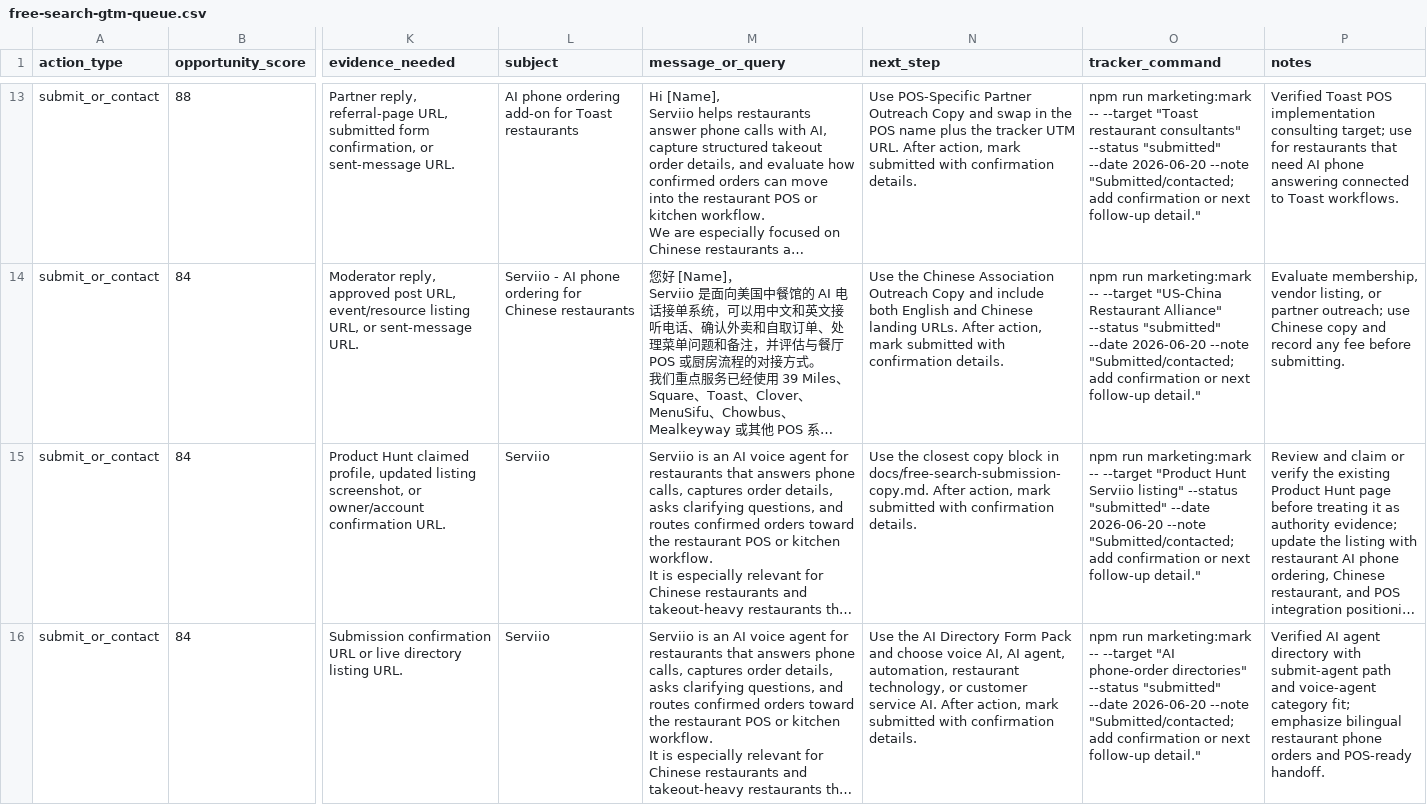
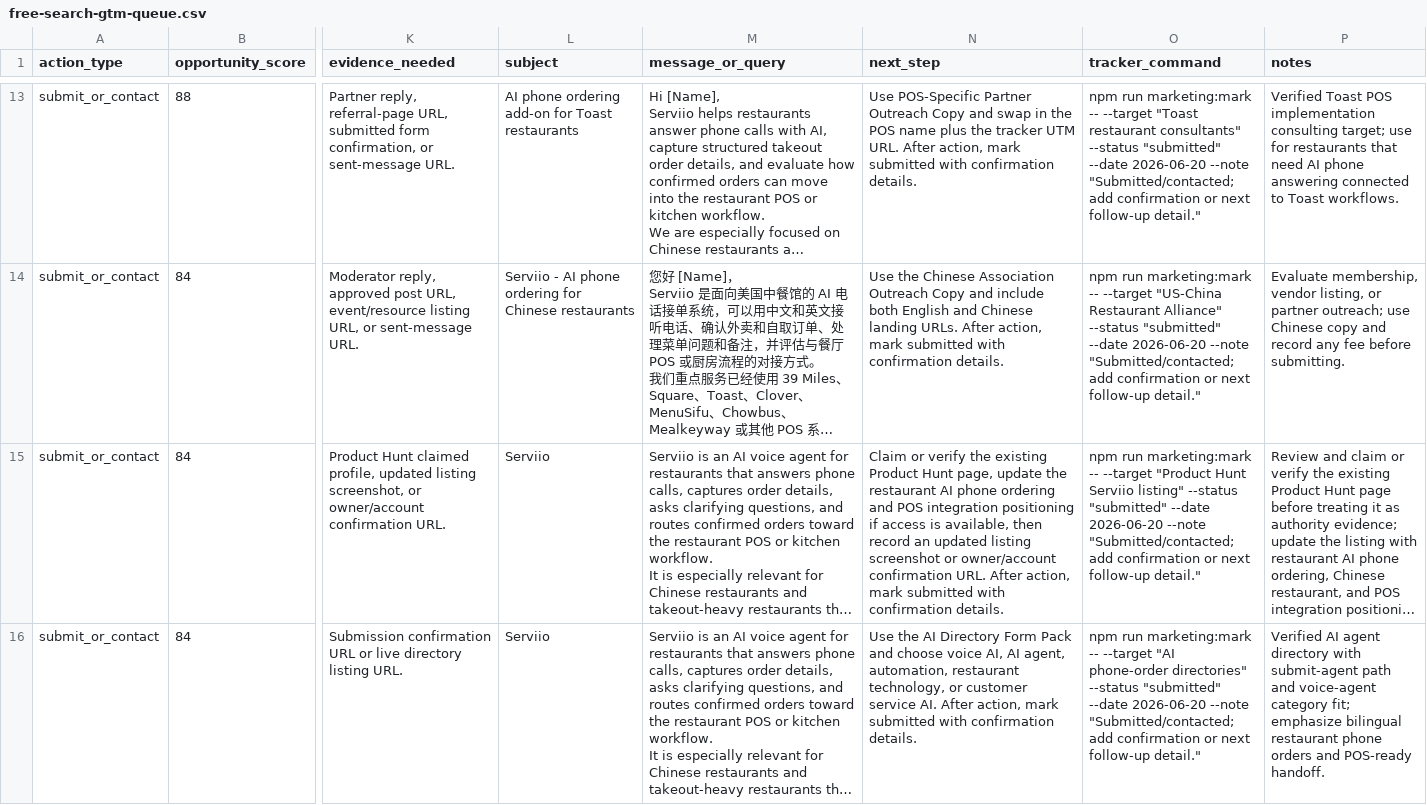
Before and after one commit to kevinliujunyang/serviio-website, a CSV file: docs/free-search-gtm-queue.csv, drawn as a sheet; only a part is shown, gaps mark what is left out; long unchanged cells end in …; the diff names each change by its address in the sheet, - before the commit and + after, or states it on an @@ line.

Commit message:
Clarify Product Hunt authority action

```diff
--- a/docs/free-search-gtm-queue.csv
+++ b/docs/free-search-gtm-queue.csv
-N15 (next_step): Use the closest copy block in docs/free-search-submission-copy.md. After action,…
+N15 (next_step): Claim or verify the existing Product Hunt page, update the restaurant AI phone ordering and POS integration positioning if access is available, then record an updated listing screenshot or owner/account confirmation URL. After action,…
```
Also changed, not shown: 2 other files.
